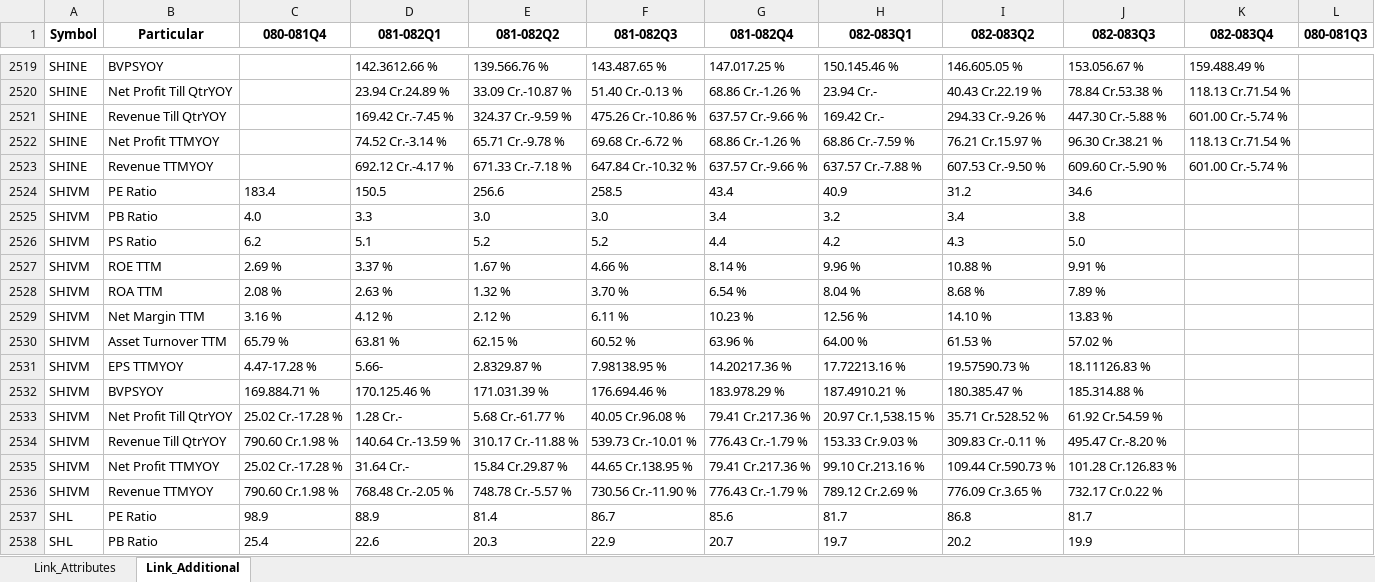
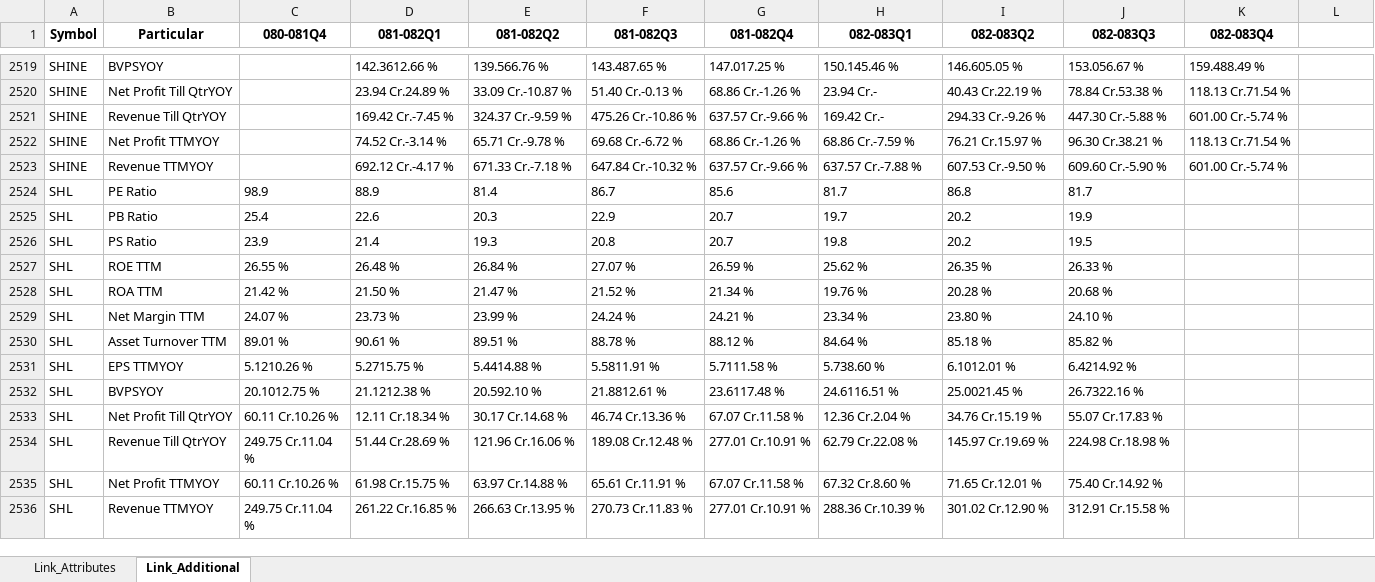
Before and after one commit to nikssspandey2000/nepsealphacrawl, an Excel workbook: nepsealpha.xlsx, sheet Link_Additional, drawn as a sheet; only a part is shown, gaps mark what is left out; the shorter side is filled out with more unchanged rows; values as stored, in another font and other column widths than the file's, no borders; removed rows and columns are numbered as before the commit, all else as after; the diff covers the shown part only; the diff names each change by its address in the sheet, - before the commit and + after, or states it on an @@ line.

```diff
--- a/nepsealpha.xlsx (sheet Link_Additional)
+++ b/nepsealpha.xlsx (sheet Link_Additional)
-L1: 080-081Q3
+L1: (empty)
-row 2524: SHIVM | PE Ratio | 183.4 | 150.5 | 256.6 | 258.5 | 43.4 | 40.9 | 31.2 | 34.6
-row 2525: SHIVM | PB Ratio | 4.0 | 3.3 | 3.0 | 3.0 | 3.4 | 3.2 | 3.4 | 3.8
-row 2526: SHIVM | PS Ratio | 6.2 | 5.1 | 5.2 | 5.2 | 4.4 | 4.2 | 4.3 | 5.0
-row 2527: SHIVM | ROE TTM | 2.69 % | 3.37 % | 1.67 % | 4.66 % | 8.14 % | 9.96 % | 10.88 % | 9.91 %
-row 2528: SHIVM | ROA TTM | 2.08 % | 2.63 % | 1.32 % | 3.70 % | 6.54 % | 8.04 % | 8.68 % | 7.89 %
-row 2529: SHIVM | Net Margin TTM | 3.16 % | 4.12 % | 2.12 % | 6.11 % | 10.23 % | 12.56 % | 14.10 % | 13.83 %
-row 2530: SHIVM | Asset Turnover TTM | 65.79 % | 63.81 % | 62.15 % | 60.52 % | 63.96 % | 64.00 % | 61.53 % | 57.02 %
-row 2531: SHIVM | EPS TTMYOY | 4.47-17.28 % | 5.66- | 2.8329.87 % | 7.98138.95 % | 14.20217.36 % | 17.72213.16 % | 19.57590.73 % | 18.11126.83 %
-row 2532: SHIVM | BVPSYOY | 169.884.71 % | 170.125.46 % | 171.031.39 % | 176.694.46 % | 183.978.29 % | 187.4910.21 % | 180.385.47 % | 185.314.88 %
-row 2533: SHIVM | Net Profit Till QtrYOY | 25.02 Cr.-17.28 % | 1.28 Cr.- | 5.68 Cr.-61.77 % | 40.05 Cr.96.08 % | 79.41 Cr.217.36 % | 20.97 Cr.1,538.15 % | 35.71 Cr.528.52 % | 61.92 Cr.54.59 %
-row 2534: SHIVM | Revenue Till QtrYOY | 790.60 Cr.1.98 % | 140.64 Cr.-13.59 % | 310.17 Cr.-11.88 % | 539.73 Cr.-10.01 % | 776.43 Cr.-1.79 % | 153.33 Cr.9.03 % | 309.83 Cr.-0.11 % | 495.47 Cr.-8.20 %
-row 2535: SHIVM | Net Profit TTMYOY | 25.02 Cr.-17.28 % | 31.64 Cr.- | 15.84 Cr.29.87 % | 44.65 Cr.138.95 % | 79.41 Cr.217.36 % | 99.10 Cr.213.16 % | 109.44 Cr.590.73 % | 101.28 Cr.126.83 %
-row 2536: SHIVM | Revenue TTMYOY | 790.60 Cr.1.98 % | 768.48 Cr.-2.05 % | 748.78 Cr.-5.57 % | 730.56 Cr.-11.90 % | 776.43 Cr.-1.79 % | 789.12 Cr.2.69 % | 776.09 Cr.3.65 % | 732.17 Cr.0.22 %
```
Also changed, not shown: 13 added rows, 13 removed rows and 393 edited cells elsewhere in this sheet, sheet Link_Attributes, 4 other files.
